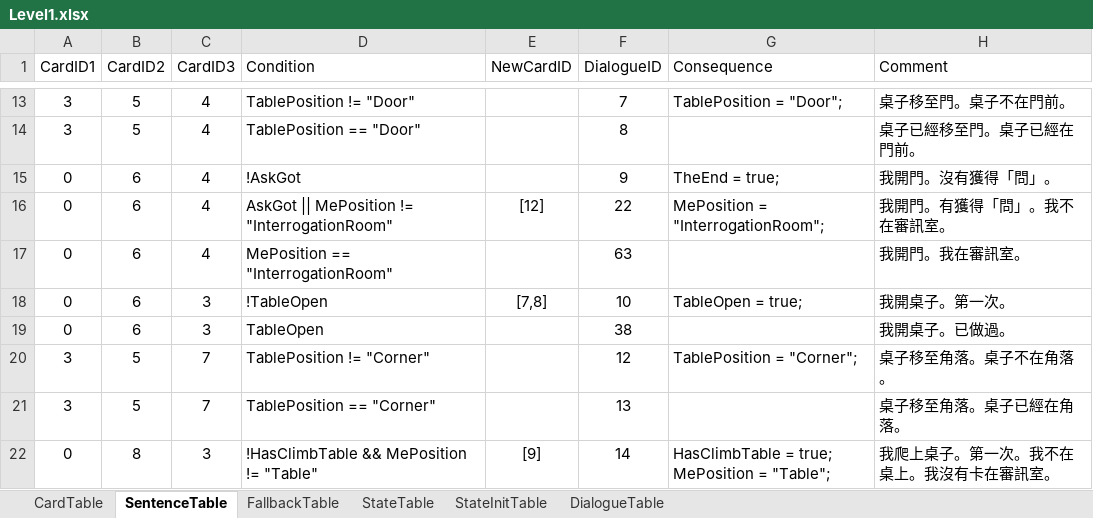
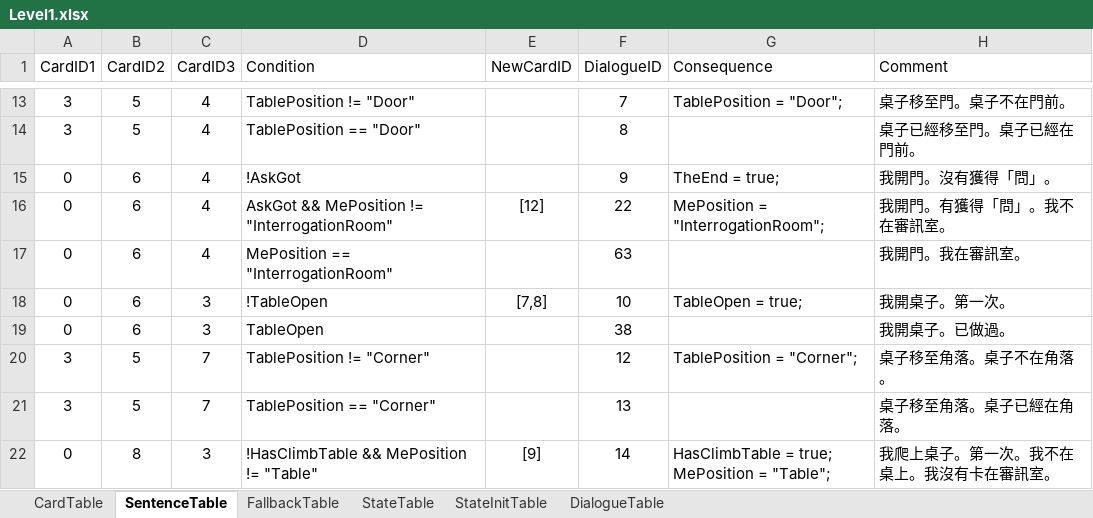
Before and after one commit to h3902340/WordPrisonHtml, an Excel workbook: table/Level1.xlsx, sheet SentenceTable, drawn as a sheet; only a part is shown, gaps mark what is left out; values as stored, in another font and other column widths than the file's, no borders; the diff names each change by its address in the sheet, - before the commit and + after, or states it on an @@ line.

```diff
--- a/table/Level1.xlsx (sheet SentenceTable)
+++ b/table/Level1.xlsx (sheet SentenceTable)
-D16 (Condition): AskGot || MePosition != "InterrogationRoom"
+D16 (Condition): AskGot && MePosition != "InterrogationRoom"
```
Also changed, not shown: sheet DialogueTable, 4 other files.
